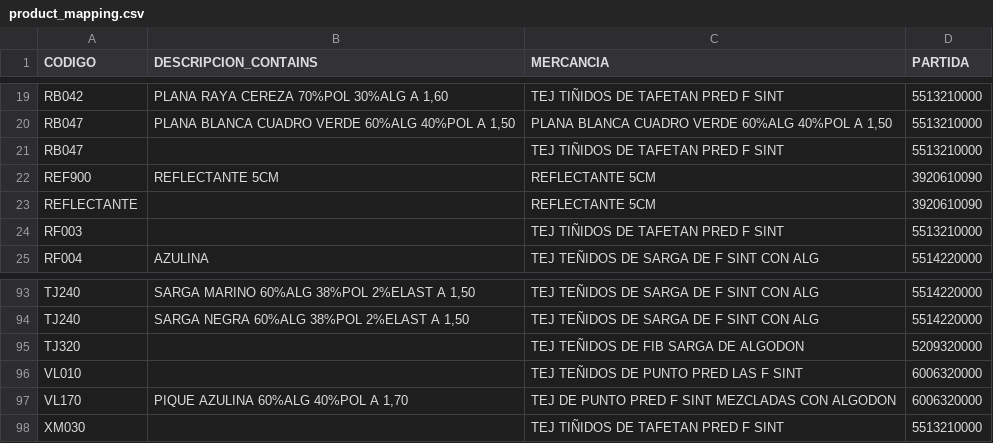
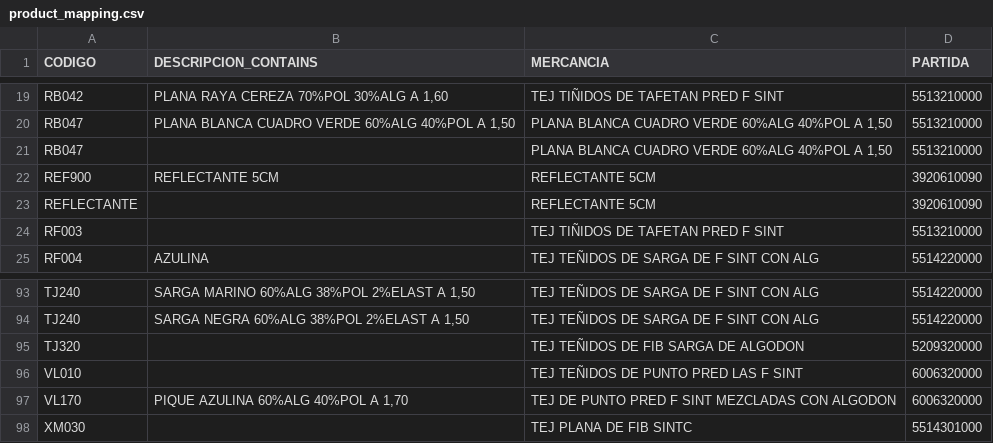
Before and after one commit to totallogistic/invoice-automation-suite, a CSV file: apps/croton/extractor/product_mapping.csv, drawn as a sheet; only a part is shown, gaps mark what is left out.

Commit message:
Fixed product mapping

```diff
--- a/apps/croton/extractor/product_mapping.csv
+++ b/apps/croton/extractor/product_mapping.csv
@@ -20,3 +20,3 @@ RB042,"PLANA RAYA CEREZA 70%POL 30%ALG A 1,60",TEJ TIÑIDOS DE TAFETAN PRED F SI
 RB047,"PLANA BLANCA CUADRO VERDE 60%ALG 40%POL A 1,50","PLANA BLANCA CUADRO VERDE 60%ALG 40%POL A 1,50",5513210000
-RB047,,TEJ TIÑIDOS DE TAFETAN PRED F SINT,5513210000
+RB047,,"PLANA BLANCA CUADRO VERDE 60%ALG 40%POL A 1,50",5513210000
 REF900,REFLECTANTE 5CM,REFLECTANTE 5CM,3920610090
@@ -97,2 +97,2 @@ VL010,,TEJ TEÑIDOS DE PUNTO PRED LAS F SINT,6006320000
 VL170,"PIQUE AZULINA 60%ALG 40%POL A 1,70",TEJ DE PUNTO PRED F SINT MEZCLADAS CON ALGODON,6006320000
-XM030,,TEJ TIÑIDOS DE TAFETAN PRED F SINT,5513210000
+XM030,,TEJ PLANA DE FIB SINTC,5514301000
```
Also changed, not shown: 1 other file.
